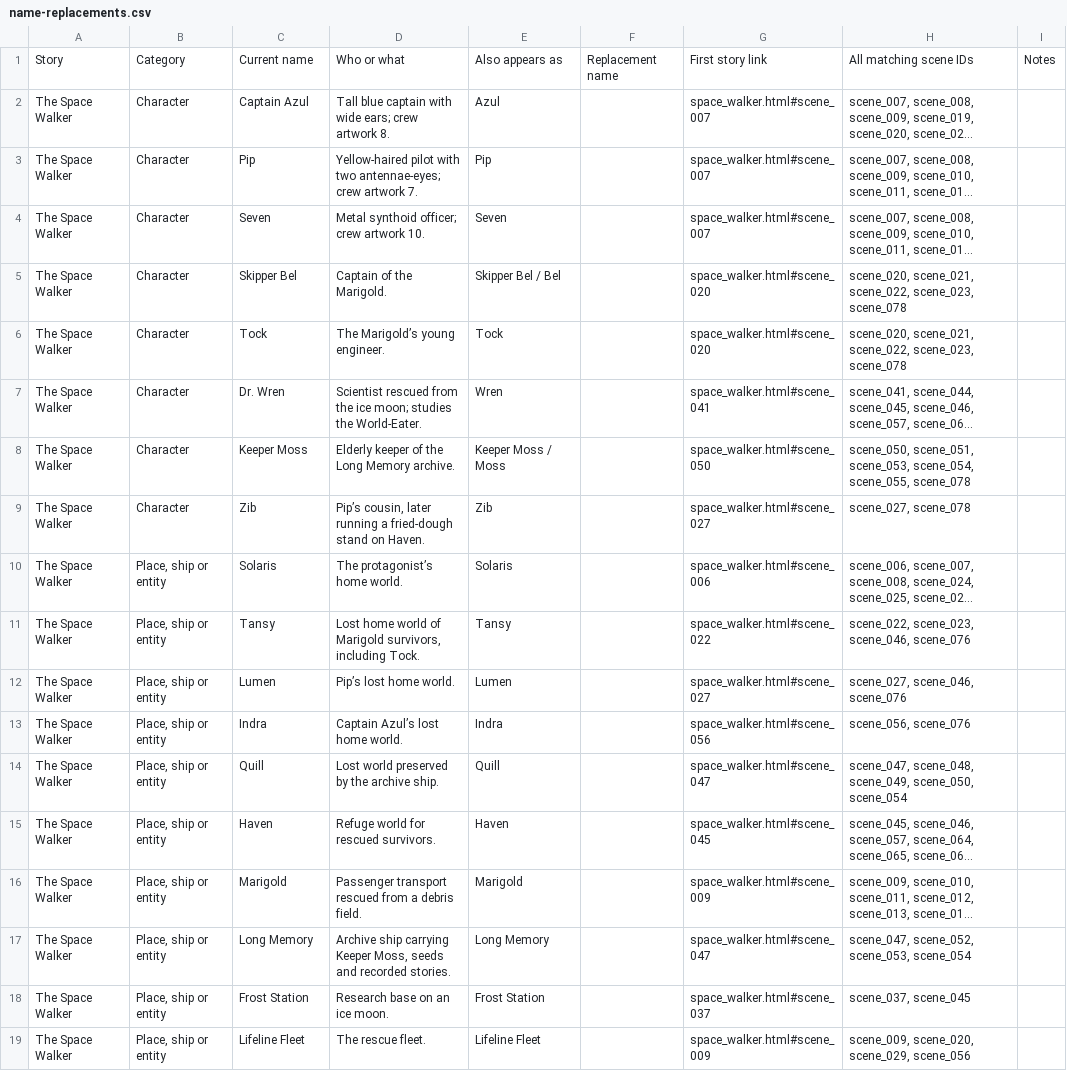
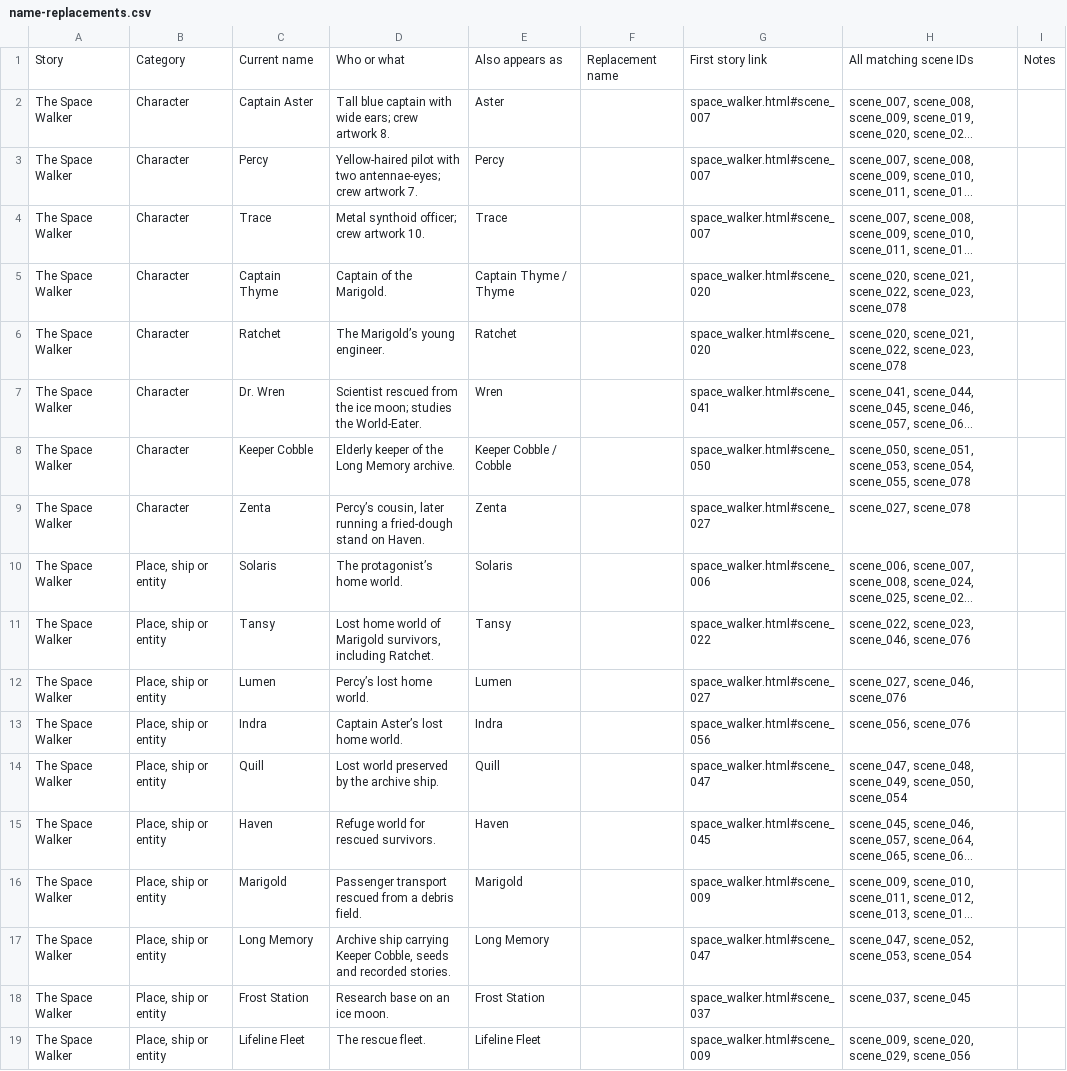
Before and after one commit to jeffnovotny415/adventure-engine, a CSV file: exports/name-review-2026-09-21/name-replacements.csv, drawn as a sheet; only a part is shown; long unchanged cells end in …; the diff names each change by its address in the sheet, - before the commit and + after, or states it on an @@ line.

Commit message:
Apply approved Space Walker character names

```diff
--- a/exports/name-review-2026-09-21/name-replacements.csv
+++ b/exports/name-review-2026-09-21/name-replacements.csv
-C2: Captain Azul
+C2: Captain Aster
-E2: Azul
+E2: Aster
-C3: Pip
+C3: Percy
-E3: Pip
+E3: Percy
-C4: Seven
+C4: Trace
-E4: Seven
+E4: Trace
-C5: Skipper Bel
+C5: Captain Thyme
-E5: Skipper Bel / Bel
+E5: Captain Thyme / Thyme
-C6: Tock
+C6: Ratchet
-E6: Tock
+E6: Ratchet
-C8: Keeper Moss
+C8: Keeper Cobble
-E8: Keeper Moss / Moss
+E8: Keeper Cobble / Cobble
-C9: Zib
+C9: Zenta
-D9: Pip’s cousin, later…
+D9: Percy’s cousin, later…
-E9: Zib
+E9: Zenta
-D11: …survivors, including Tock.
+D11: …survivors, including Ratchet.
-D12: Pip’s lost home world.
+D12: Percy’s lost home world.
-D13: Captain Azul’s lost home world.
+D13: Captain Aster’s lost home world.
-D17: …carrying Keeper Moss, seeds and…
+D17: …carrying Keeper Cobble, seeds and…
```
Also changed, not shown: 12 other files.
